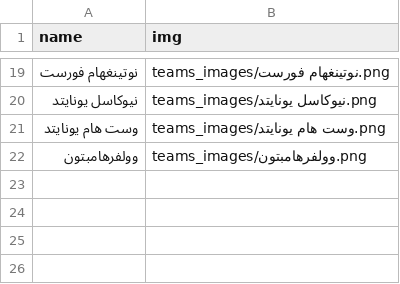
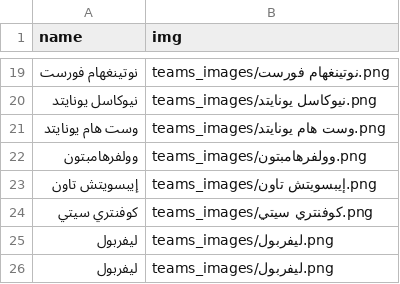
Before and after one commit to falahsab/jedwal, a CSV file: teams/EPL_teams.csv, drawn as a sheet; only a part is shown, gaps mark what is left out; the diff names each change by its address in the sheet, - before the commit and + after, or states it on an @@ line.

Commit message:
Update EPL_teams.csv

```diff
--- a/teams/EPL_teams.csv
+++ b/teams/EPL_teams.csv
+row 23: إيبسويتش تاون | teams_images/إيبسويتش تاون.png
+row 24: كوفنتري سيتي | teams_images/كوفنتري سيتي.png
+row 25: ليفربول | teams_images/ليفربول.png
+row 26: ليفربول | teams_images/ليفربول.png
```
